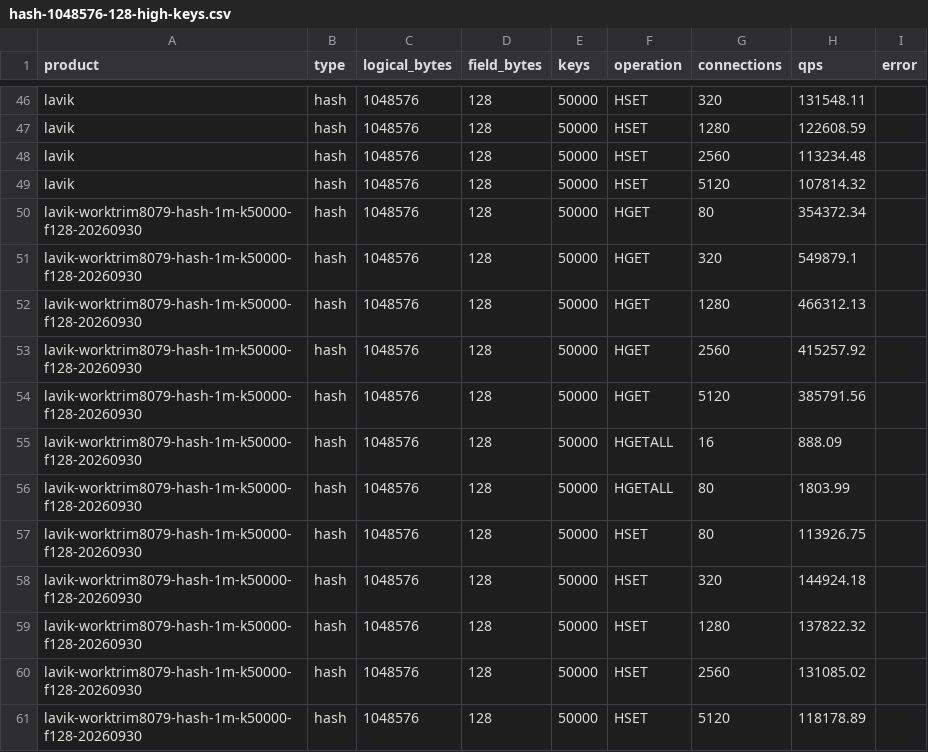
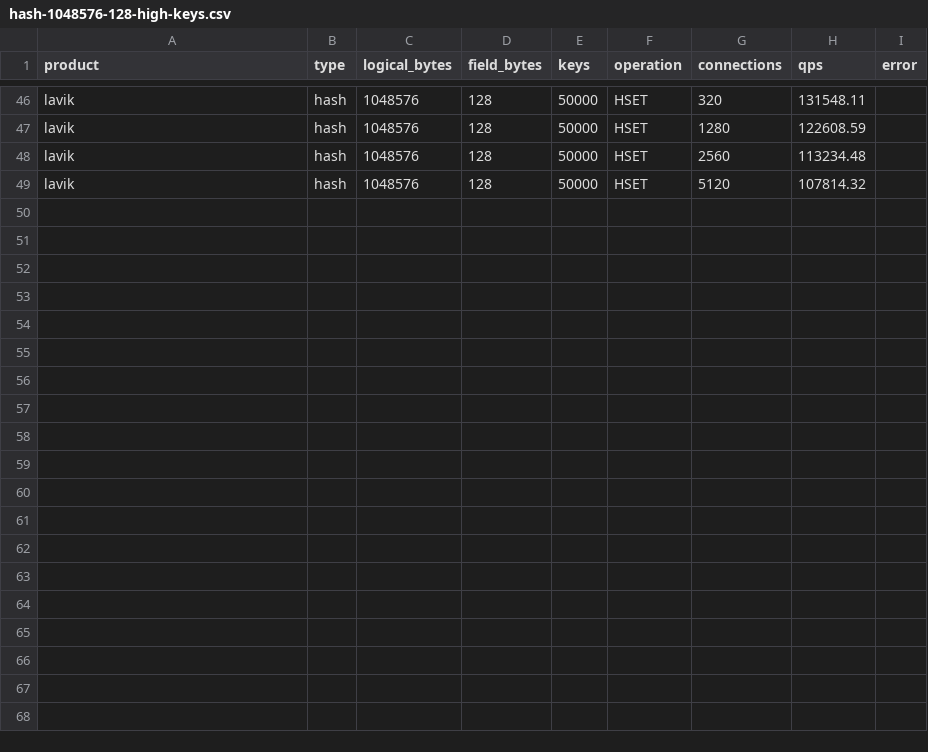
Before and after one commit to thweetkomputer/lavik, a CSV file: perf_reports/lavik-complex-structures-2026-09-26/hash-1048576-128-high-keys.csv, drawn as a sheet; only a part is shown, gaps mark what is left out; the diff names each change by its address in the sheet, - before the commit and + after, or states it on an @@ line.

```diff
--- a/perf_reports/lavik-complex-structures-2026-09-26/hash-1048576-128-high-keys.csv
+++ b/perf_reports/lavik-complex-structures-2026-09-26/hash-1048576-128-high-keys.csv
-row 50: lavik-worktrim8079-hash-1m-k50000-f128-20260930 | hash | 1048576 | 128 | 50000 | HGET | 80 | 354372.34
-row 51: lavik-worktrim8079-hash-1m-k50000-f128-20260930 | hash | 1048576 | 128 | 50000 | HGET | 320 | 549879.1
-row 52: lavik-worktrim8079-hash-1m-k50000-f128-20260930 | hash | 1048576 | 128 | 50000 | HGET | 1280 | 466312.13
-row 53: lavik-worktrim8079-hash-1m-k50000-f128-20260930 | hash | 1048576 | 128 | 50000 | HGET | 2560 | 415257.92
-row 54: lavik-worktrim8079-hash-1m-k50000-f128-20260930 | hash | 1048576 | 128 | 50000 | HGET | 5120 | 385791.56
-row 55: lavik-worktrim8079-hash-1m-k50000-f128-20260930 | hash | 1048576 | 128 | 50000 | HGETALL | 16 | 888.09
-row 56: lavik-worktrim8079-hash-1m-k50000-f128-20260930 | hash | 1048576 | 128 | 50000 | HGETALL | 80 | 1803.99
-row 57: lavik-worktrim8079-hash-1m-k50000-f128-20260930 | hash | 1048576 | 128 | 50000 | HSET | 80 | 113926.75
-row 58: lavik-worktrim8079-hash-1m-k50000-f128-20260930 | hash | 1048576 | 128 | 50000 | HSET | 320 | 144924.18
-row 59: lavik-worktrim8079-hash-1m-k50000-f128-20260930 | hash | 1048576 | 128 | 50000 | HSET | 1280 | 137822.32
-row 60: lavik-worktrim8079-hash-1m-k50000-f128-20260930 | hash | 1048576 | 128 | 50000 | HSET | 2560 | 131085.02
-row 61: lavik-worktrim8079-hash-1m-k50000-f128-20260930 | hash | 1048576 | 128 | 50000 | HSET | 5120 | 118178.89
```
Also changed, not shown: perf_reports/lavik-complex-structures-2026-09-26/hash-1048576-1024-high-keys.csv, 25 other files.
